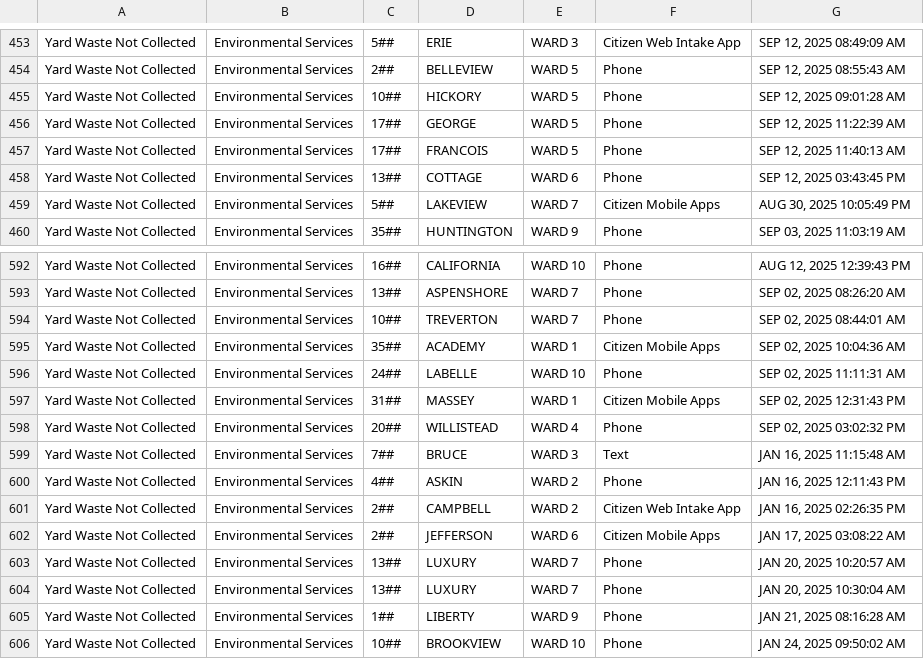
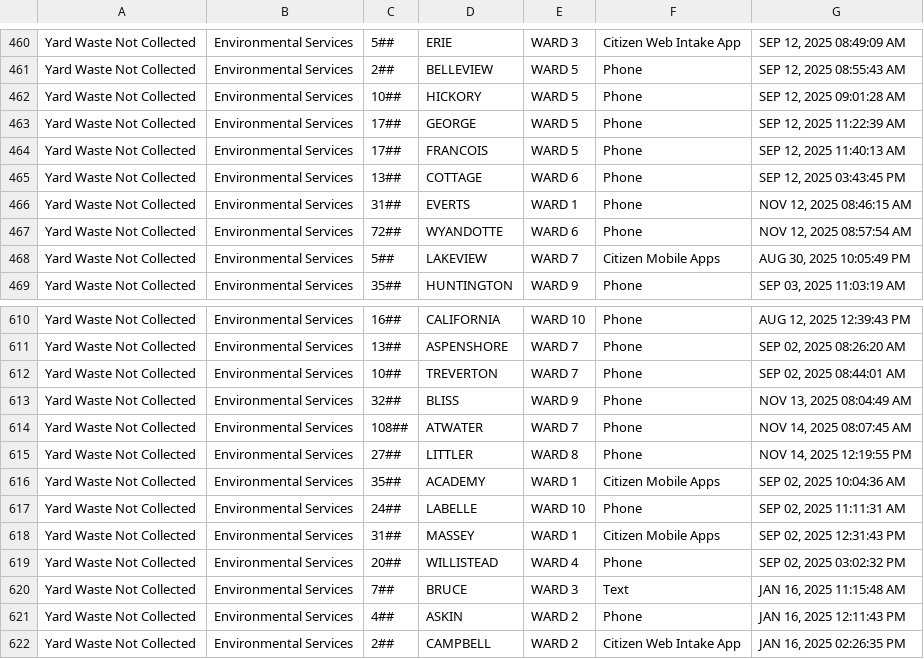
Before and after one commit to dntiontk/windsor-opendata, a CSV file: raw/yard-waste/Yard_Waste_Not_Collected_YTD.csv, drawn as a sheet; only a part is shown, gaps mark what is left out; the shorter side is filled out with more unchanged rows; the diff covers the shown part only; the diff names each change by its address in the sheet, - before the commit and + after, or states it on an @@ line.

```diff
--- a/raw/yard-waste/Yard_Waste_Not_Collected_YTD.csv
+++ b/raw/yard-waste/Yard_Waste_Not_Collected_YTD.csv
+row 466: Yard Waste Not Collected | Environmental Services | 31## | EVERTS | WARD 1 | Phone | NOV 12, 2025 08:46:15 AM
+row 467: Yard Waste Not Collected | Environmental Services | 72## | WYANDOTTE | WARD 6 | Phone | NOV 12, 2025 08:57:54 AM
+row 613: Yard Waste Not Collected | Environmental Services | 32## | BLISS | WARD 9 | Phone | NOV 13, 2025 08:04:49 AM
+row 614: Yard Waste Not Collected | Environmental Services | 108## | ATWATER | WARD 7 | Phone | NOV 14, 2025 08:07:45 AM
+row 615: Yard Waste Not Collected | Environmental Services | 27## | LITTLER | WARD 8 | Phone | NOV 14, 2025 12:19:55 PM
```
Also changed, not shown: 16 added rows elsewhere in this file, raw/garbage/Garbage_Preparation_YTD.csv, raw/parking/3Day_Parking_Infraction_YTD.csv, 34 other files.
